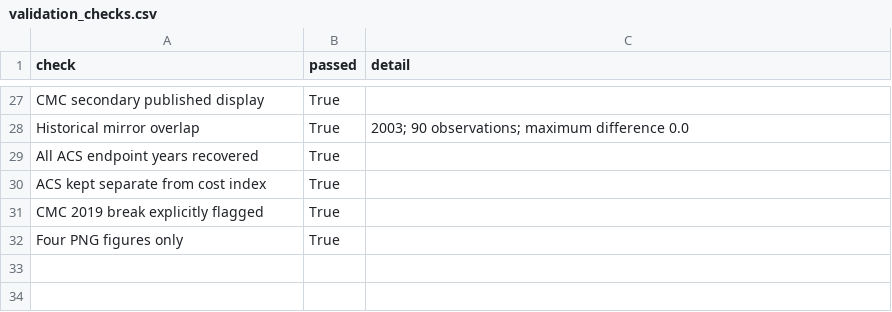
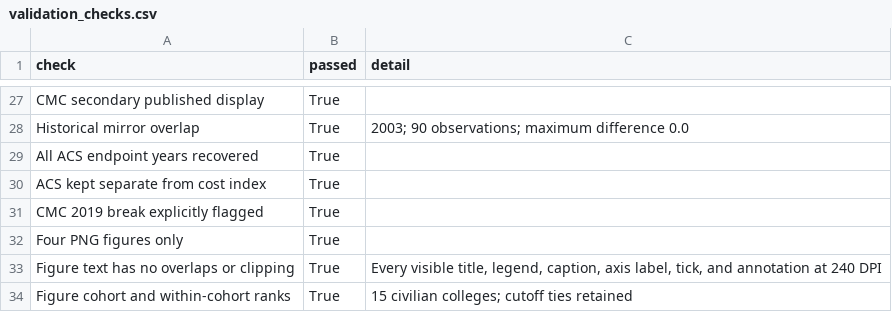
Before and after one commit to rtealwitter/salaries, a CSV file: reports/validation_checks.csv, drawn as a sheet; only a part is shown, gaps mark what is left out.

Commit message:
Simplify figures and pipeline, audit all text, and document presentation results

```diff
--- a/reports/validation_checks.csv
+++ b/reports/validation_checks.csv
@@ -32 +32,3 @@ CMC 2019 break explicitly flagged,True,
 Four PNG figures only,True,
+Figure text has no overlaps or clipping,True,"Every visible title, legend, caption, axis label, tick, and annotation at 240 DPI"
+Figure cohort and within-cohort ranks,True,15 civilian colleges; cutoff ties retained
```
Also changed, not shown: 31 other files.
